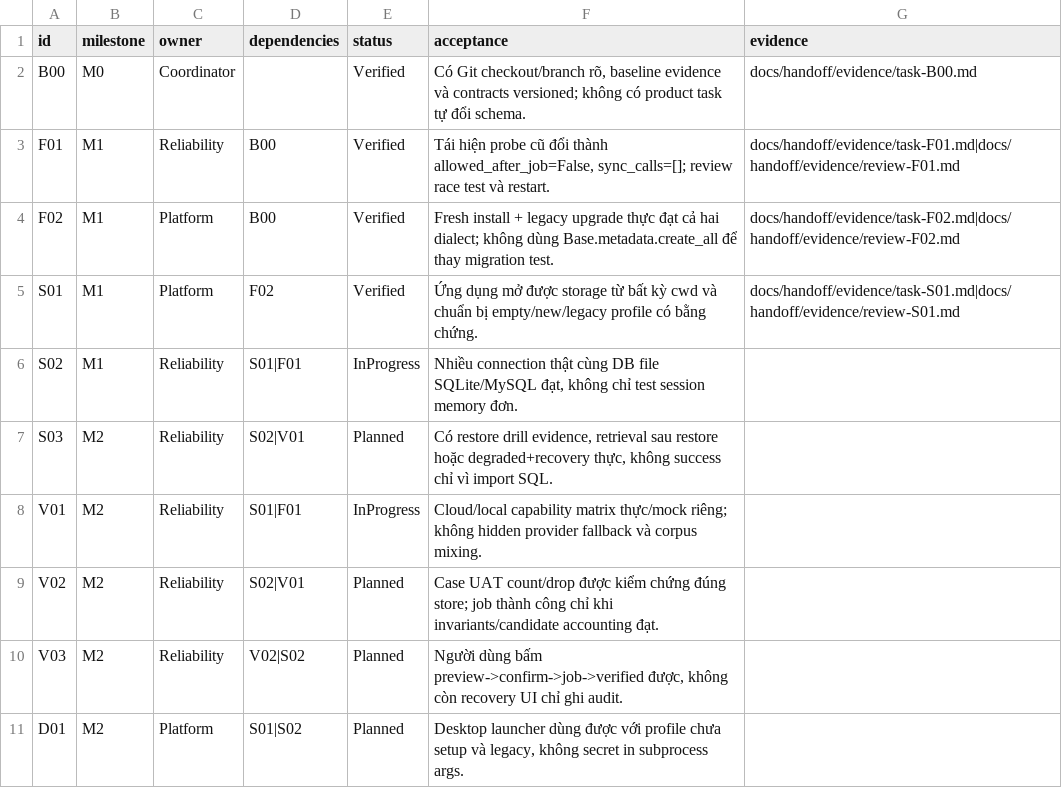
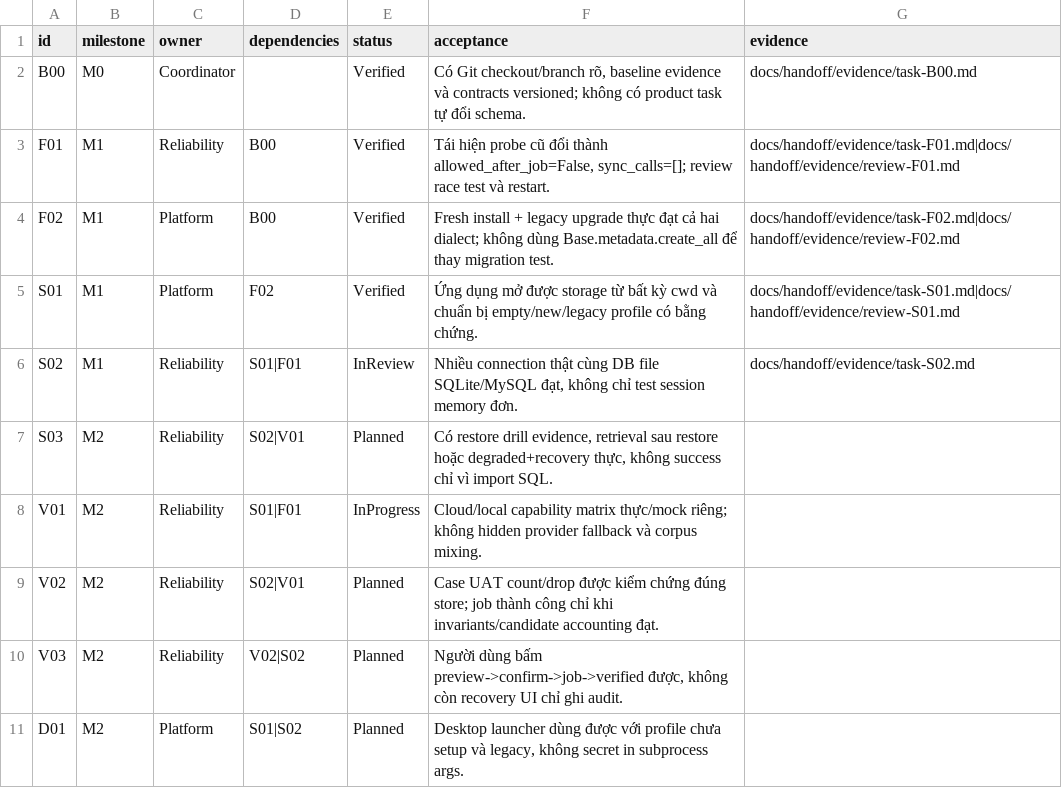
Before and after one commit to NyanBUIDL/telegram-ai-personal-assistant, a CSV file: docs/handoff/roadmap.csv, drawn as a sheet; only a part is shown.

```diff
--- a/docs/handoff/roadmap.csv
+++ b/docs/handoff/roadmap.csv
@@ -5,3 +5,3 @@
 "S01","M1","Platform","F02","Verified","Ứng dụng mở được storage từ bất kỳ cwd và chuẩn bị empty/new/legacy profile có bằng chứng.","docs/handoff/evidence/task-S01.md|docs/handoff/evidence/review-S01.md"
-"S02","M1","Reliability","S01|F01","InProgress","Nhiều connection thật cùng DB file SQLite/MySQL đạt, không chỉ test session memory đơn.",""
+"S02","M1","Reliability","S01|F01","InReview","Nhiều connection thật cùng DB file SQLite/MySQL đạt, không chỉ test session memory đơn.","docs/handoff/evidence/task-S02.md"
 "S03","M2","Reliability","S02|V01","Planned","Có restore drill evidence, retrieval sau restore hoặc degraded+recovery thực, không success chỉ vì import SQL.",""
```
Also changed, not shown: 20 other files.
